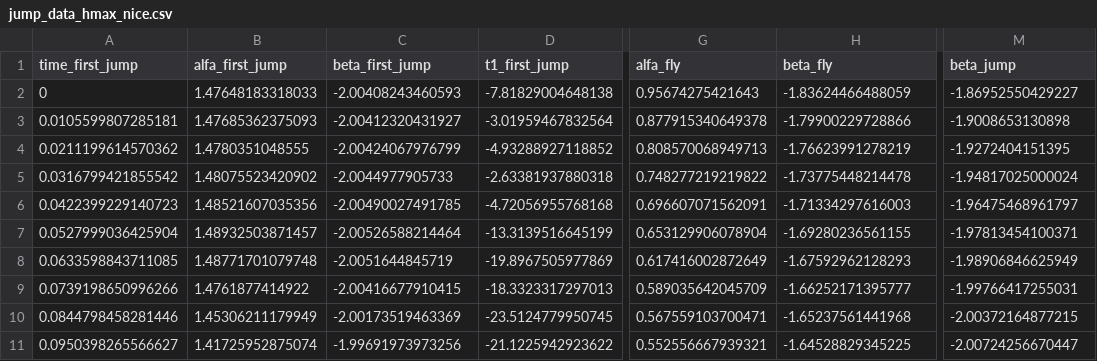
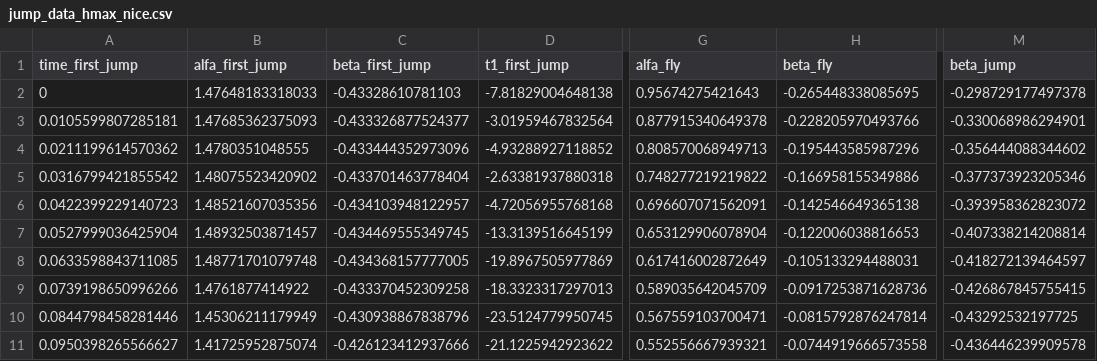
Before and after one commit to KNR-PW/LRT_meldog_ros, a CSV file: src/meldog_bridge/meldog_bridge/jump_data_hmax_nice.csv, drawn as a sheet; only a part is shown, gaps mark what is left out; the diff covers the shown part only; the diff names each change by its address in the sheet, - before the commit and + after, or states it on an @@ line.

```diff
--- a/src/meldog_bridge/meldog_bridge/jump_data_hmax_nice.csv
+++ b/src/meldog_bridge/meldog_bridge/jump_data_hmax_nice.csv
-C2 (beta_first_jump): -2.00408243460593
+C2 (beta_first_jump): -0.43328610781103
-H2 (beta_fly): -1.83624466488059
+H2 (beta_fly): -0.265448338085695
-M2 (beta_jump): -1.86952550429227
+M2 (beta_jump): -0.298729177497378
-C3 (beta_first_jump): -2.00412320431927
+C3 (beta_first_jump): -0.433326877524377
-H3 (beta_fly): -1.79900229728866
+H3 (beta_fly): -0.228205970493766
-M3 (beta_jump): -1.9008653130898
+M3 (beta_jump): -0.330068986294901
-C4 (beta_first_jump): -2.00424067976799
+C4 (beta_first_jump): -0.433444352973096
-H4 (beta_fly): -1.76623991278219
+H4 (beta_fly): -0.195443585987296
-M4 (beta_jump): -1.9272404151395
+M4 (beta_jump): -0.356444088344602
-C5 (beta_first_jump): -2.0044977905733
+C5 (beta_first_jump): -0.433701463778404
-H5 (beta_fly): -1.73775448214478
+H5 (beta_fly): -0.166958155349886
-M5 (beta_jump): -1.94817025000024
+M5 (beta_jump): -0.377373923205346
-C6 (beta_first_jump): -2.00490027491785
+C6 (beta_first_jump): -0.434103948122957
-H6 (beta_fly): -1.71334297616003
+H6 (beta_fly): -0.142546649365138
-M6 (beta_jump): -1.96475468961797
+M6 (beta_jump): -0.393958362823072
-C7 (beta_first_jump): -2.00526588214464
+C7 (beta_first_jump): -0.434469555349745
-H7 (beta_fly): -1.69280236561155
+H7 (beta_fly): -0.122006038816653
-M7 (beta_jump): -1.97813454100371
+M7 (beta_jump): -0.407338214208814
-C8 (beta_first_jump): -2.0051644845719
+C8 (beta_first_jump): -0.434368157777005
-H8 (beta_fly): -1.67592962128293
+H8 (beta_fly): -0.105133294488031
-M8 (beta_jump): -1.98906846625949
+M8 (beta_jump): -0.418272139464597
-C9 (beta_first_jump): -2.00416677910415
+C9 (beta_first_jump): -0.433370452309258
-H9 (beta_fly): -1.66252171395777
+H9 (beta_fly): -0.0917253871628736
-M9 (beta_jump): -1.99766417255031
+M9 (beta_jump): -0.426867845755415
-C10 (beta_first_jump): -2.00173519463369
+C10 (beta_first_jump): -0.430938867838796
-H10 (beta_fly): -1.65237561441968
+H10 (beta_fly): -0.0815792876247814
-M10 (beta_jump): -2.00372164877215
+M10 (beta_jump): -0.43292532197725
-C11 (beta_first_jump): -1.99691973973256
+C11 (beta_first_jump): -0.426123412937666
-H11 (beta_fly): -1.64528829345225
+H11 (beta_fly): -0.0744919666573558
-M11 (beta_jump): -2.00724256670447
+M11 (beta_jump): -0.436446239909578
```
Also changed, not shown: 71 edited cells elsewhere in this file, src/meldog_bridge/meldog_bridge/jump_data_St_nice.csv.
